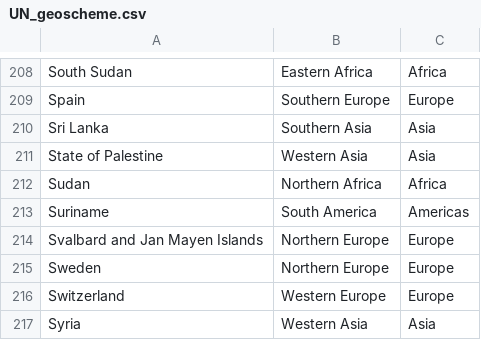
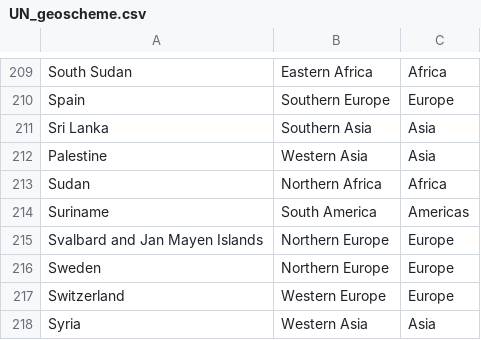
Before and after one commit to Shiminc/NHS_GP, a CSV file: data/UN_geoscheme.csv, drawn as a sheet; only a part is shown, gaps mark what is left out; addresses are those after the commit; the diff covers the shown part only; the diff names each change by its address in the sheet, - before the commit and + after, or states it on an @@ line.

```diff
--- a/data/UN_geoscheme.csv
+++ b/data/UN_geoscheme.csv
-A212: State of Palestine
+A212: Palestine
```
Also changed, not shown: 1 added row and 18 edited cells elsewhere in this file, 4 other files.
